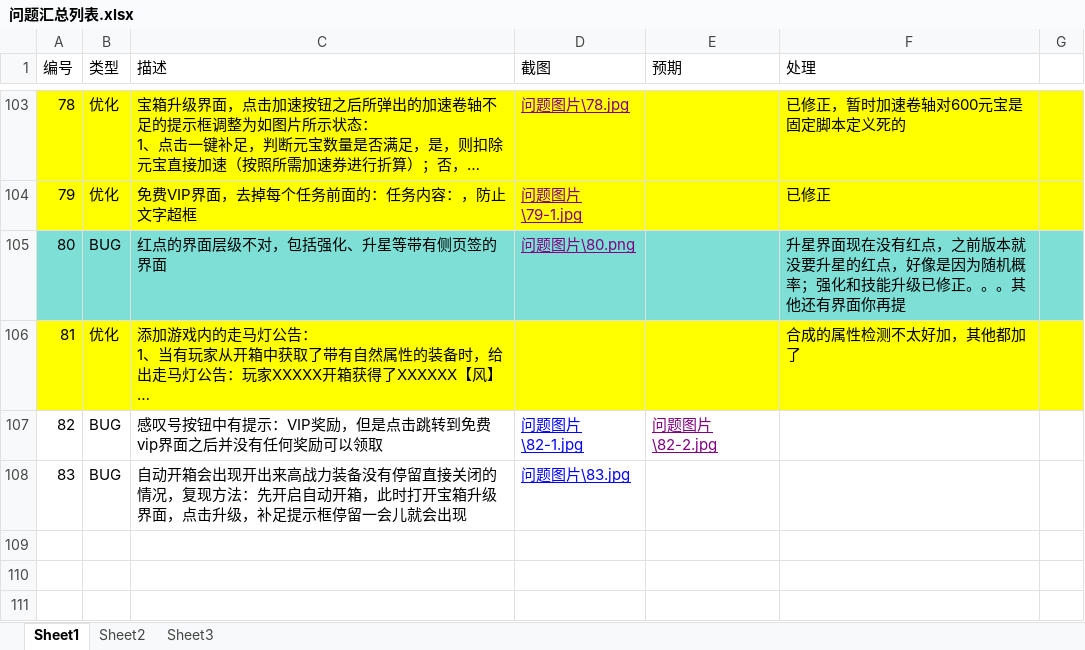
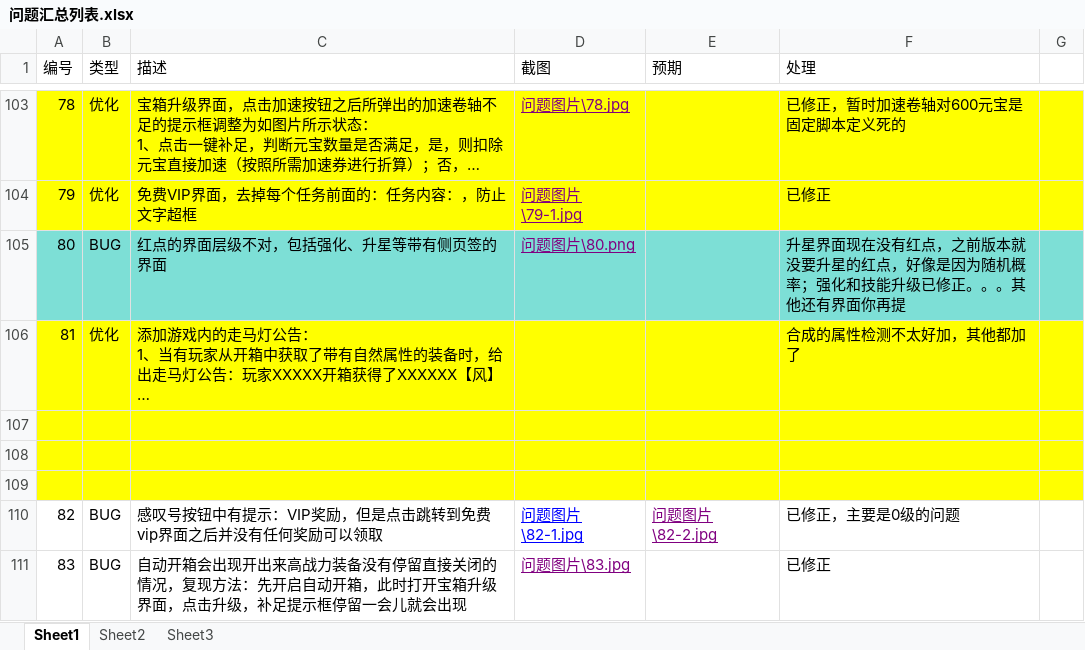
Before and after one commit to wowodeyoutiao/work996-game-shenwang, an Excel workbook: 策划文档/问题汇总列表.xlsx, sheet Sheet1, drawn as a sheet; only a part is shown, gaps mark what is left out; long unchanged cells end in …; values as stored, in another font and other column widths than the file's, no borders; addresses are those after the commit; the diff names each change by its address in the sheet, - before the commit and + after, or states it on an @@ line.

```diff
--- a/策划文档/问题汇总列表.xlsx (sheet Sheet1)
+++ b/策划文档/问题汇总列表.xlsx (sheet Sheet1)
+row 107: (empty)
+row 108: (empty)
+row 109: (empty)
-F110 (处理): (empty)
+F110 (处理): 已修正，主要是0级的问题
-D111 text colour: #0000FF
+D111 text colour: #800080
-F111 (处理): (empty)
+F111 (处理): 已修正
```
Also changed, not shown: 3 other files.
